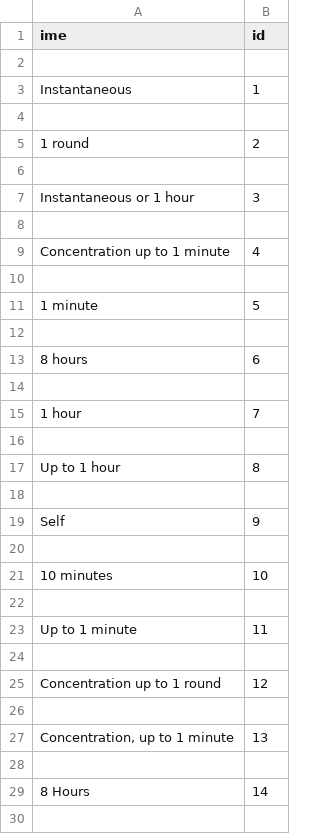
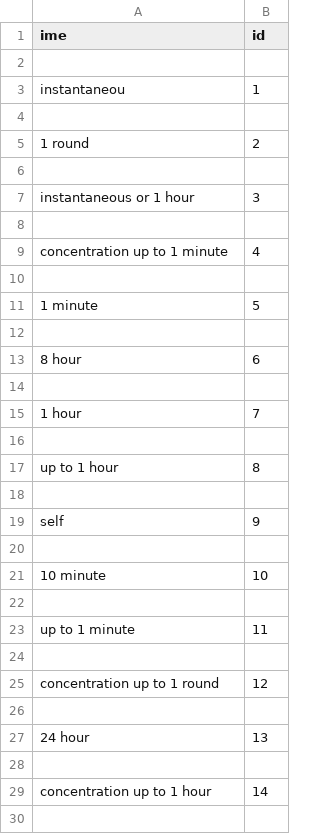
Before and after one commit to vercekpeterdamian/prog1-uroki_dnd, a CSV file: podatki/efekt.csv, drawn as a sheet; only a part is shown; the diff covers the shown part only.

```diff
--- a/podatki/efekt.csv
+++ b/podatki/efekt.csv
@@ -2,3 +2,3 @@ ime,id
 
-Instantaneous,1
+instantaneou,1
 
@@ -6,5 +6,5 @@ Instantaneous,1
 
-Instantaneous or 1 hour,3
+instantaneous or 1 hour,3
 
-Concentration up to 1 minute,4
+concentration up to 1 minute,4
 
@@ -12,3 +12,3 @@ Concentration up to 1 minute,4
 
-8 hours,6
+8 hour,6
 
@@ -16,15 +16,15 @@ Concentration up to 1 minute,4
 
-Up to 1 hour,8
+up to 1 hour,8
 
-Self,9
+self,9
 
-10 minutes,10
+10 minute,10
 
-Up to 1 minute,11
+up to 1 minute,11
 
-Concentration up to 1 round,12
+concentration up to 1 round,12
 
-"Concentration, up to 1 minute",13
+24 hour,13
 
-8 Hours,14
+concentration up to 1 hour,14
 
```
Also changed, not shown: 18 removed rows and 17 edited cells elsewhere in this file, podatki/doseg.csv, podatki/uroki.csv, 10 other files.
